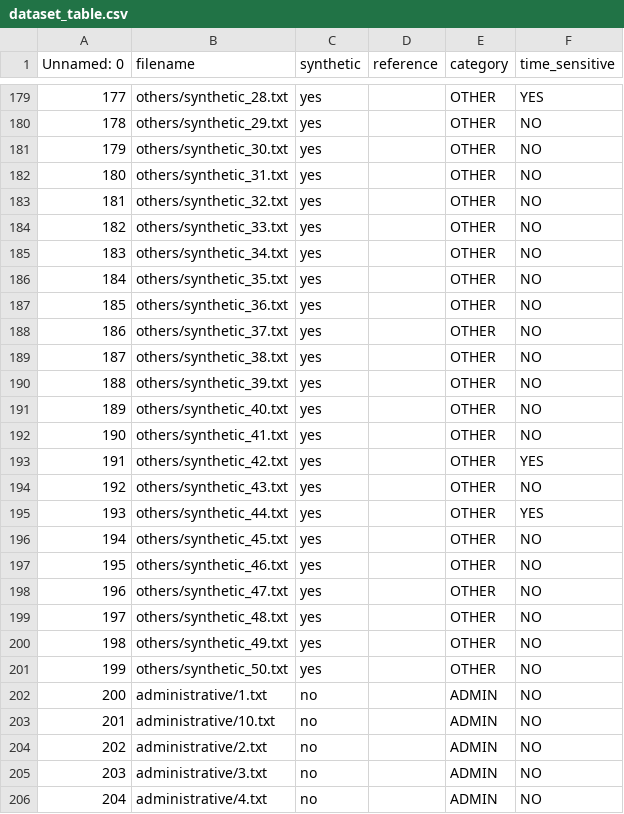
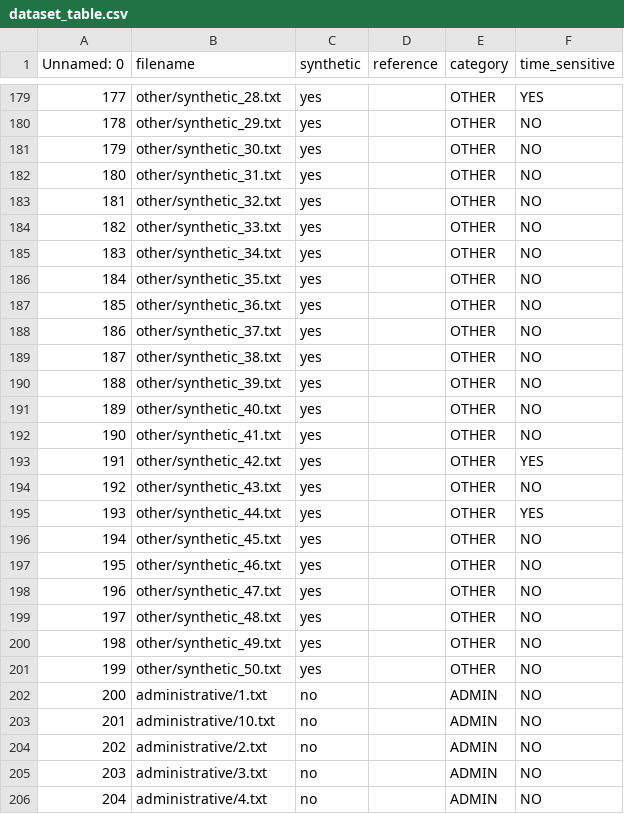
Before and after one commit to ece1786-2023/EmailSense, a CSV file: dataset/dataset_table.csv, drawn as a sheet; only a part is shown, gaps mark what is left out; the diff covers the shown part only.

```diff
--- a/dataset/dataset_table.csv
+++ b/dataset/dataset_table.csv
@@ -179,24 +179,24 @@ Unnamed: 0,filename,synthetic,reference,category,time_sensitive
-177,others/synthetic_28.txt,yes,,OTHER,YES
-178,others/synthetic_29.txt,yes,,OTHER,NO
-179,others/synthetic_30.txt,yes,,OTHER,NO
-180,others/synthetic_31.txt,yes,,OTHER,NO
-181,others/synthetic_32.txt,yes,,OTHER,NO
-182,others/synthetic_33.txt,yes,,OTHER,NO
-183,others/synthetic_34.txt,yes,,OTHER,NO
-184,others/synthetic_35.txt,yes,,OTHER,NO
-185,others/synthetic_36.txt,yes,,OTHER,NO
-186,others/synthetic_37.txt,yes,,OTHER,NO
-187,others/synthetic_38.txt,yes,,OTHER,NO
-188,others/synthetic_39.txt,yes,,OTHER,NO
-189,others/synthetic_40.txt,yes,,OTHER,NO
-190,others/synthetic_41.txt,yes,,OTHER,NO
-191,others/synthetic_42.txt,yes,,OTHER,YES
-192,others/synthetic_43.txt,yes,,OTHER,NO
-193,others/synthetic_44.txt,yes,,OTHER,YES
-194,others/synthetic_45.txt,yes,,OTHER,NO
-195,others/synthetic_46.txt,yes,,OTHER,NO
-196,others/synthetic_47.txt,yes,,OTHER,NO
-197,others/synthetic_48.txt,yes,,OTHER,NO
-198,others/synthetic_49.txt,yes,,OTHER,NO
-199,others/synthetic_50.txt,yes,,OTHER,NO
+177,other/synthetic_28.txt,yes,,OTHER,YES
+178,other/synthetic_29.txt,yes,,OTHER,NO
+179,other/synthetic_30.txt,yes,,OTHER,NO
+180,other/synthetic_31.txt,yes,,OTHER,NO
+181,other/synthetic_32.txt,yes,,OTHER,NO
+182,other/synthetic_33.txt,yes,,OTHER,NO
+183,other/synthetic_34.txt,yes,,OTHER,NO
+184,other/synthetic_35.txt,yes,,OTHER,NO
+185,other/synthetic_36.txt,yes,,OTHER,NO
+186,other/synthetic_37.txt,yes,,OTHER,NO
+187,other/synthetic_38.txt,yes,,OTHER,NO
+188,other/synthetic_39.txt,yes,,OTHER,NO
+189,other/synthetic_40.txt,yes,,OTHER,NO
+190,other/synthetic_41.txt,yes,,OTHER,NO
+191,other/synthetic_42.txt,yes,,OTHER,YES
+192,other/synthetic_43.txt,yes,,OTHER,NO
+193,other/synthetic_44.txt,yes,,OTHER,YES
+194,other/synthetic_45.txt,yes,,OTHER,NO
+195,other/synthetic_46.txt,yes,,OTHER,NO
+196,other/synthetic_47.txt,yes,,OTHER,NO
+197,other/synthetic_48.txt,yes,,OTHER,NO
+198,other/synthetic_49.txt,yes,,OTHER,NO
+199,other/synthetic_50.txt,yes,,OTHER,NO
 200,administrative/1.txt,no,,ADMIN,NO
```
Also changed, not shown: 27 edited cells elsewhere in this file, 21 other files.
